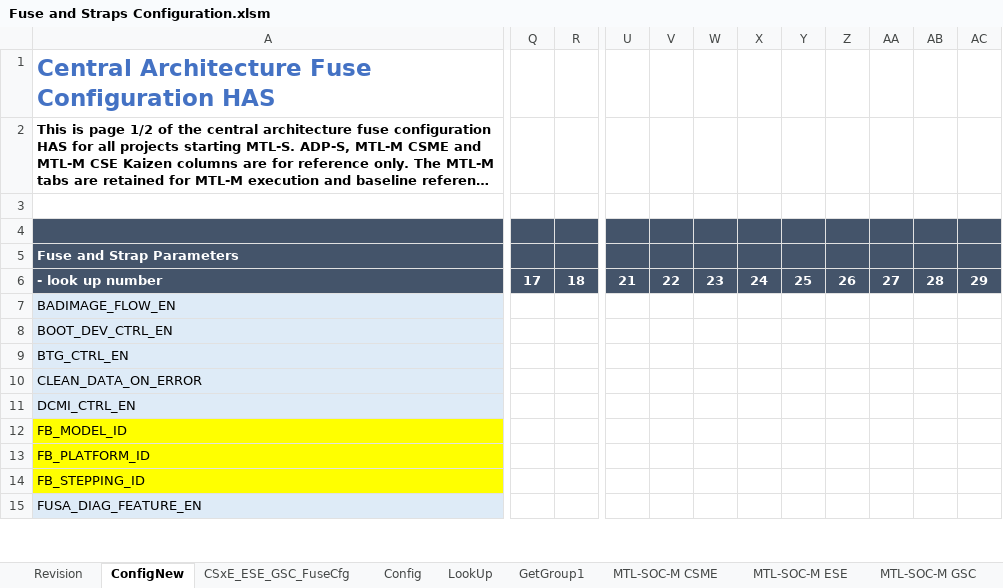
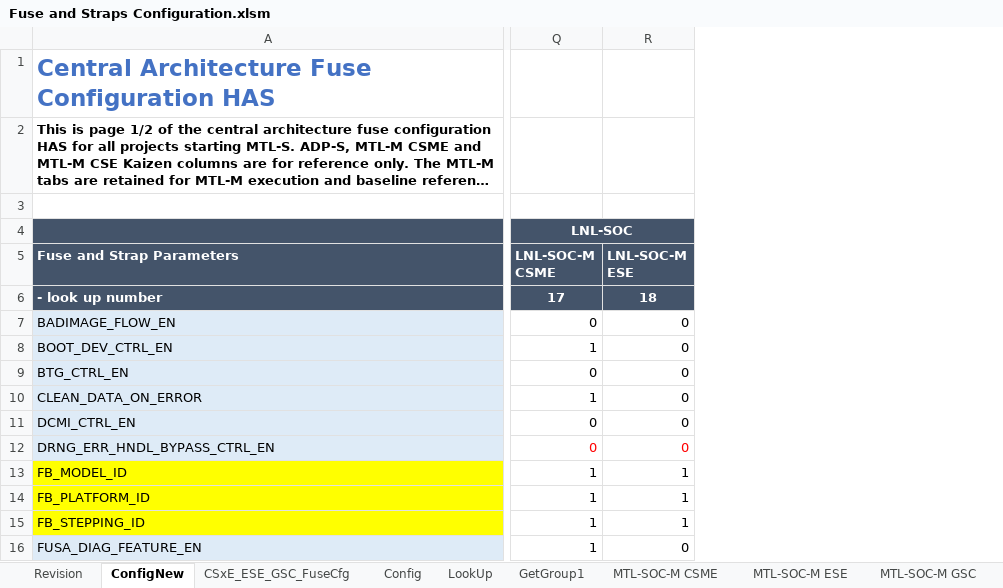
Before and after one commit to jasonx-tsao/exp_vtb, an Excel workbook: ArchSpecs/Working/Fuse and Straps Configuration.xlsm, sheet ConfigNew, drawn as a sheet; only a part is shown, gaps mark what is left out; long unchanged cells end in …; values as stored, in another font and other column widths than the file's, no borders; conditional formats not drawn; removed rows and columns are numbered as before the commit, all else as after; rows hold the shown columns only; the diff covers the shown part only; the diff names each change by its address in the sheet, - before the commit and + after, or states it on an @@ line.

Commit message:
40 - Added configuration for LNL-SOC-M CSME/ESE.
==
This change include LNL CSME/ESE Fuse configuration filed in the HDS: 14013040445/14013040447
- Added the following new parameters (DRNG_ERR_HNDL_BYPASS_CTRL_EN, GSK_SECURITY_FUSES_EN, MEASUREMENT_EXTENSION_SUPP_EN, ROM_BYPASS_AUTH_SS_SUPPORT, ROM_DRNG_SAI_CHECK_EN, Security_Keys_CSK1, Security_Keys_CSK1_fuse_Check_Hash, Security_Keys_KDB_CH0)
- Add new fuses (GSK_FUSES_HW_SECURITY_CFG, GSK_FUSES_FW_SECURITY_CFG, and GSK_SECURITY_FUSES_INTCHK fuses configured with GSK_SECURITY_FUSES_EN parameter)
- Add new softstrap (ROM_Bypass_Auth_EN configured with ROM_BYPASS_AUTH_SS_SUPPORT)
- Removed the followin existing parameters (IFWI_LAYOUT_1_5_EN, FUSE_BASED_PATCH_DIS)
- Correction of the Disable_RS2DMA_Softstrap location.
- Correction of the parameter name from OCS_IID_PUF_EN to OCS_IID_PUF_ENABLE
- Correction of Fuse Attributes (mainly in Group2,3), and also added R4Err as needed
- Correction of the Fuse Default values (fixed value to parameter base values in Group2,3)
- Correction of the Softstrap name from Reserved_Sofstrap_3 to Reserved_Softstrap_3
- Correction of Logical Address (fixed value to configurable offset in Group 2,3)

[git-p4: depot-paths = "//depot/projects/coe/CSME/": change = 795915]

```diff
--- a/ArchSpecs/Working/Fuse and Straps Configuration.xlsm (sheet ConfigNew)
+++ b/ArchSpecs/Working/Fuse and Straps Configuration.xlsm (sheet ConfigNew)
-column Q, row 6: 17
-column R, row 6: 18
+column Q (LNL-SOC-M CSME), row 4: LNL-SOC; rows 6-11: 17 | 0 | 1 | 0 | 1 | 0; rows 13-16: all 1
+column R (LNL-SOC-M ESE), rows 6-11: 18 | 0 | 0 | 0 | 0 | 0; rows 13-16: 1 | 1 | 1 | 0
@@ column U hidden, row 6: 21 @@
@@ column V hidden, row 6: 22 @@
@@ column W hidden, row 6: 23 @@
@@ column X hidden, row 6: 24 @@
@@ column Y hidden, row 6: 25 @@
@@ column Z hidden, row 6: 26 @@
@@ column AA hidden, row 6: 27 @@
@@ column AB hidden, row 6: 28 @@
@@ column AC hidden, row 6: 29 @@
+row 12: DRNG_ERR_HNDL_BYPASS_CTRL_EN | 0 | 0
```
Also changed, not shown: 7 added rows, 1 removed column, 12 edited cells and cell formats elsewhere in this sheet, sheet CSxE_ESE_GSC_FuseCfg, sheet Revision, formulas that keep their value, hidden cells, charts or pictures.
